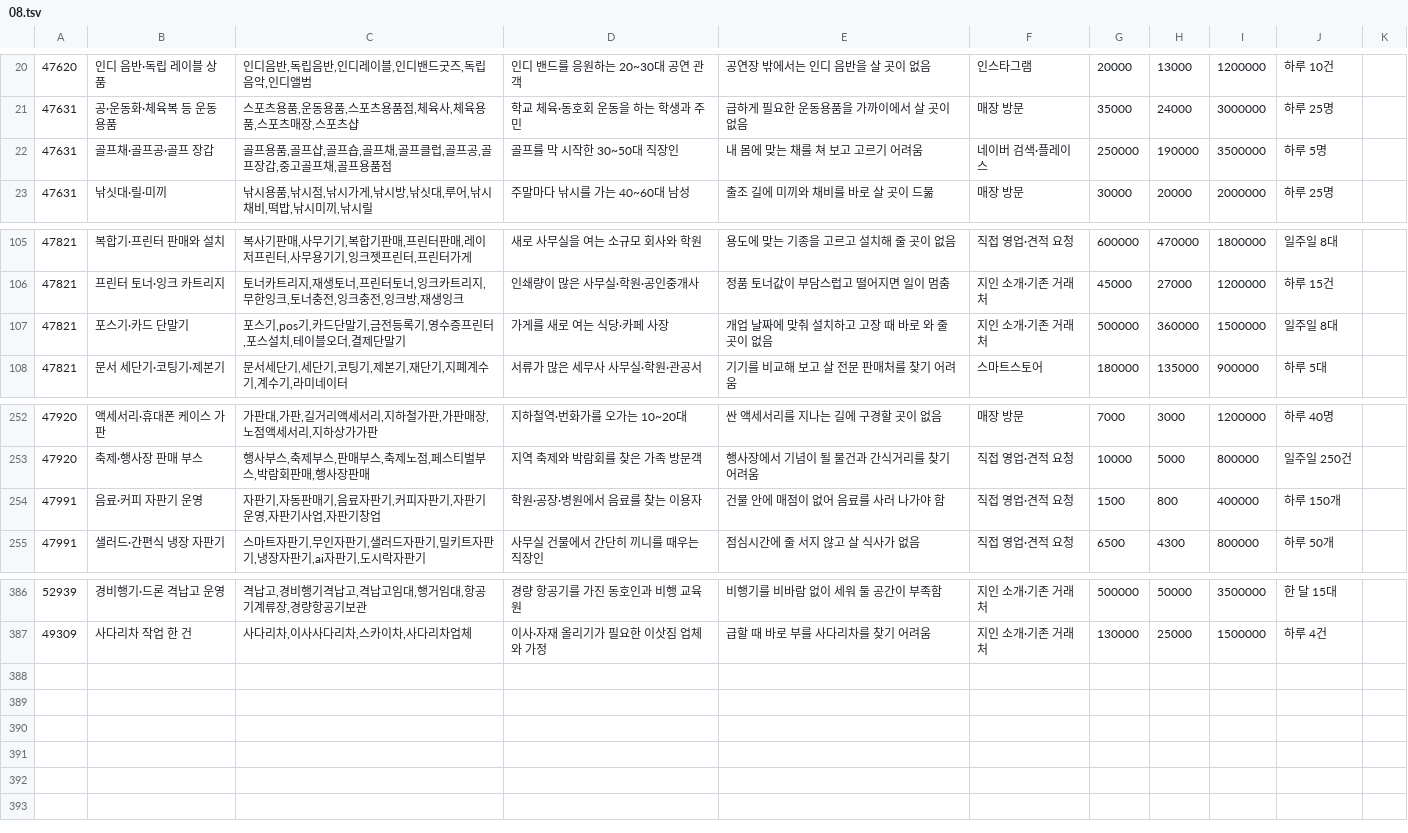
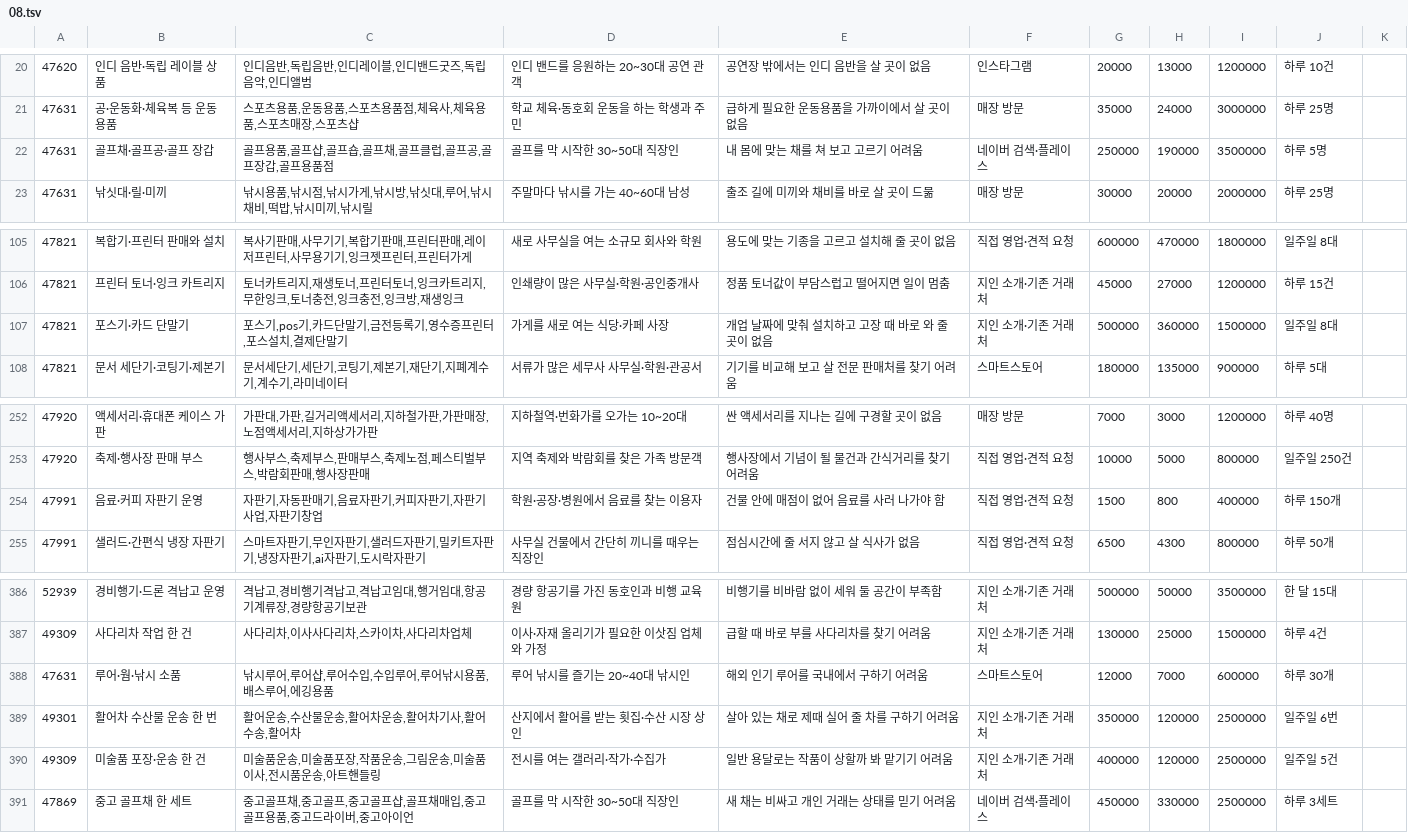
Before and after one commit to wonderbest23/meow, a TSV file: data/ksic/kinds/08.tsv, drawn as a sheet; only a part is shown, gaps mark what is left out.

```diff
--- a/data/ksic/kinds/08.tsv
+++ b/data/ksic/kinds/08.tsv
@@ -21,3 +21,3 @@
 47631	공·운동화·체육복 등 운동용품	스포츠용품,운동용품,스포츠용품점,체육사,체육용품,스포츠매장,스포츠샵	학교 체육·동호회 운동을 하는 학생과 주민	급하게 필요한 운동용품을 가까이에서 살 곳이 없음	매장 방문	35000	24000	3000000	하루 25명
-47631	골프채·골프공·골프 장갑	골프용품,골프샵,골프숍,골프채,골프클럽,골프공,골프장갑,중고골프채,골프용품점	골프를 막 시작한 30~50대 직장인	내 몸에 맞는 채를 쳐 보고 고르기 어려움	네이버 검색·플레이스	250000	190000	3500000	하루 5명
+47631	골프채·골프공·골프 장갑	골프용품,골프샵,골프숍,골프채,골프클럽,골프공,골프장갑,골프용품점	골프를 막 시작한 30~50대 직장인	내 몸에 맞는 채를 쳐 보고 고르기 어려움	네이버 검색·플레이스	250000	190000	3500000	하루 5명
 47631	낚싯대·릴·미끼	낚시용품,낚시점,낚시가게,낚시방,낚싯대,루어,낚시채비,떡밥,낚시미끼,낚시릴	주말마다 낚시를 가는 40~60대 남성	출조 길에 미끼와 채비를 바로 살 곳이 드묾	매장 방문	30000	20000	2000000	하루 25명
@@ -106,3 +106,3 @@
 47821	프린터 토너·잉크 카트리지	토너카트리지,재생토너,프린터토너,잉크카트리지,무한잉크,토너충전,잉크충전,잉크방,재생잉크	인쇄량이 많은 사무실·학원·공인중개사	정품 토너값이 부담스럽고 떨어지면 일이 멈춤	지인 소개·기존 거래처	45000	27000	1200000	하루 15건
-47821	포스기·카드 단말기	포스기,pos기,카드단말기,금전등록기,영수증프린터,포스설치,테이블오더,결제단말기	가게를 새로 여는 식당·카페 사장	개업 날짜에 맞춰 설치하고 고장 때 바로 와 줄 곳이 없음	지인 소개·기존 거래처	500000	360000	1500000	일주일 8대
+47821	포스기·카드 단말기	포스기,pos기,카드단말기,금전등록기,영수증프린터,포스설치,결제단말기	가게를 새로 여는 식당·카페 사장	개업 날짜에 맞춰 설치하고 고장 때 바로 와 줄 곳이 없음	지인 소개·기존 거래처	500000	360000	1500000	일주일 8대
 47821	문서 세단기·코팅기·제본기	문서세단기,세단기,코팅기,제본기,재단기,지폐계수기,계수기,라미네이터	서류가 많은 세무사 사무실·학원·관공서	기기를 비교해 보고 살 전문 판매처를 찾기 어려움	스마트스토어	180000	135000	900000	하루 5대
@@ -253,3 +253,3 @@
 47920	축제·행사장 판매 부스	행사부스,축제부스,판매부스,축제노점,페스티벌부스,박람회판매,행사장판매	지역 축제와 박람회를 찾은 가족 방문객	행사장에서 기념이 될 물건과 간식거리를 찾기 어려움	직접 영업·견적 요청	10000	5000	800000	일주일 250건
-47991	음료·커피 자판기 운영	자판기,자동판매기,음료자판기,커피자판기,자판기운영,자판기사업,자판기창업	학원·공장·병원에서 음료를 찾는 이용자	건물 안에 매점이 없어 음료를 사러 나가야 함	직접 영업·견적 요청	1500	800	400000	하루 150개
+47991	음료·커피 자판기 운영	자판기,자동판매기,음료자판기,커피자판기,자판기사업,자판기창업	학원·공장·병원에서 음료를 찾는 이용자	건물 안에 매점이 없어 음료를 사러 나가야 함	직접 영업·견적 요청	1500	800	400000	하루 150개
 47991	샐러드·간편식 냉장 자판기	스마트자판기,무인자판기,샐러드자판기,밀키트자판기,냉장자판기,ai자판기,도시락자판기	사무실 건물에서 간단히 끼니를 때우는 직장인	점심시간에 줄 서지 않고 살 식사가 없음	직접 영업·견적 요청	6500	4300	800000	하루 50개
@@ -387 +387,5 @@
 49309	사다리차 작업 한 건	사다리차,이사사다리차,스카이차,사다리차업체	이사·자재 올리기가 필요한 이삿짐 업체와 가정	급할 때 바로 부를 사다리차를 찾기 어려움	지인 소개·기존 거래처	130000	25000	1500000	하루 4건
+47631	루어·웜·낚시 소품	낚시루어,루어샵,루어수입,수입루어,루어낚시용품,배스루어,에깅용품	루어 낚시를 즐기는 20~40대 낚시인	해외 인기 루어를 국내에서 구하기 어려움	스마트스토어	12000	7000	600000	하루 30개
+49301	활어차 수산물 운송 한 번	활어운송,수산물운송,활어차운송,활어차기사,활어수송,활어차	산지에서 활어를 받는 횟집·수산 시장 상인	살아 있는 채로 제때 실어 줄 차를 구하기 어려움	지인 소개·기존 거래처	350000	120000	2500000	일주일 6번
+49309	미술품 포장·운송 한 건	미술품운송,미술품포장,작품운송,그림운송,미술품이사,전시품운송,아트핸들링	전시를 여는 갤러리·작가·수집가	일반 용달로는 작품이 상할까 봐 맡기기 어려움	지인 소개·기존 거래처	400000	120000	2500000	일주일 5건
+47869	중고 골프채 한 세트	중고골프채,중고골프,중고골프샵,골프채매입,중고골프용품,중고드라이버,중고아이언	골프를 막 시작한 30~50대 직장인	새 채는 비싸고 개인 거래는 상태를 믿기 어려움	네이버 검색·플레이스	450000	330000	2500000	하루 3세트
```
Also changed, not shown: data/ksic/kinds/09.tsv, data/ksic/kinds/10.tsv, 11 other files.
